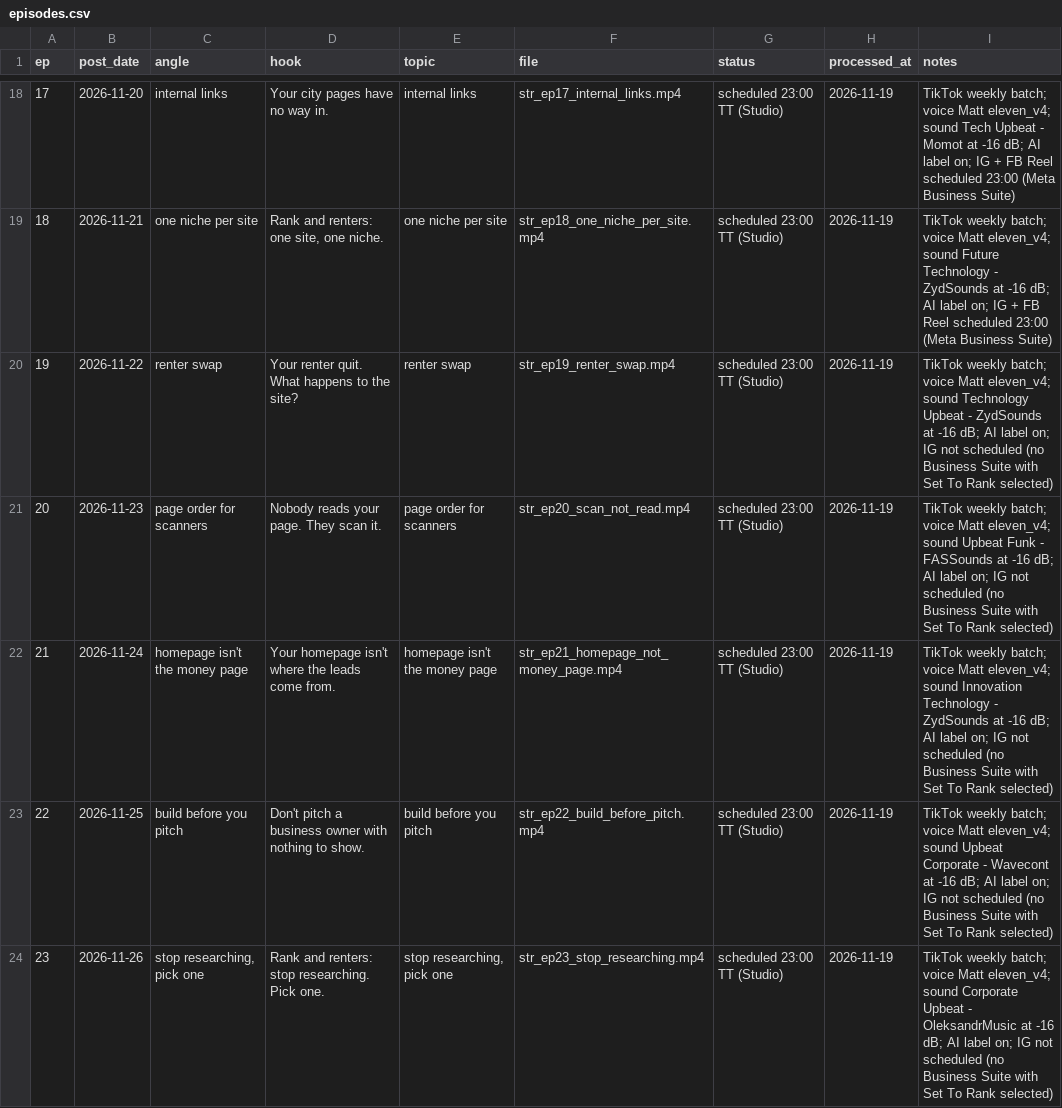
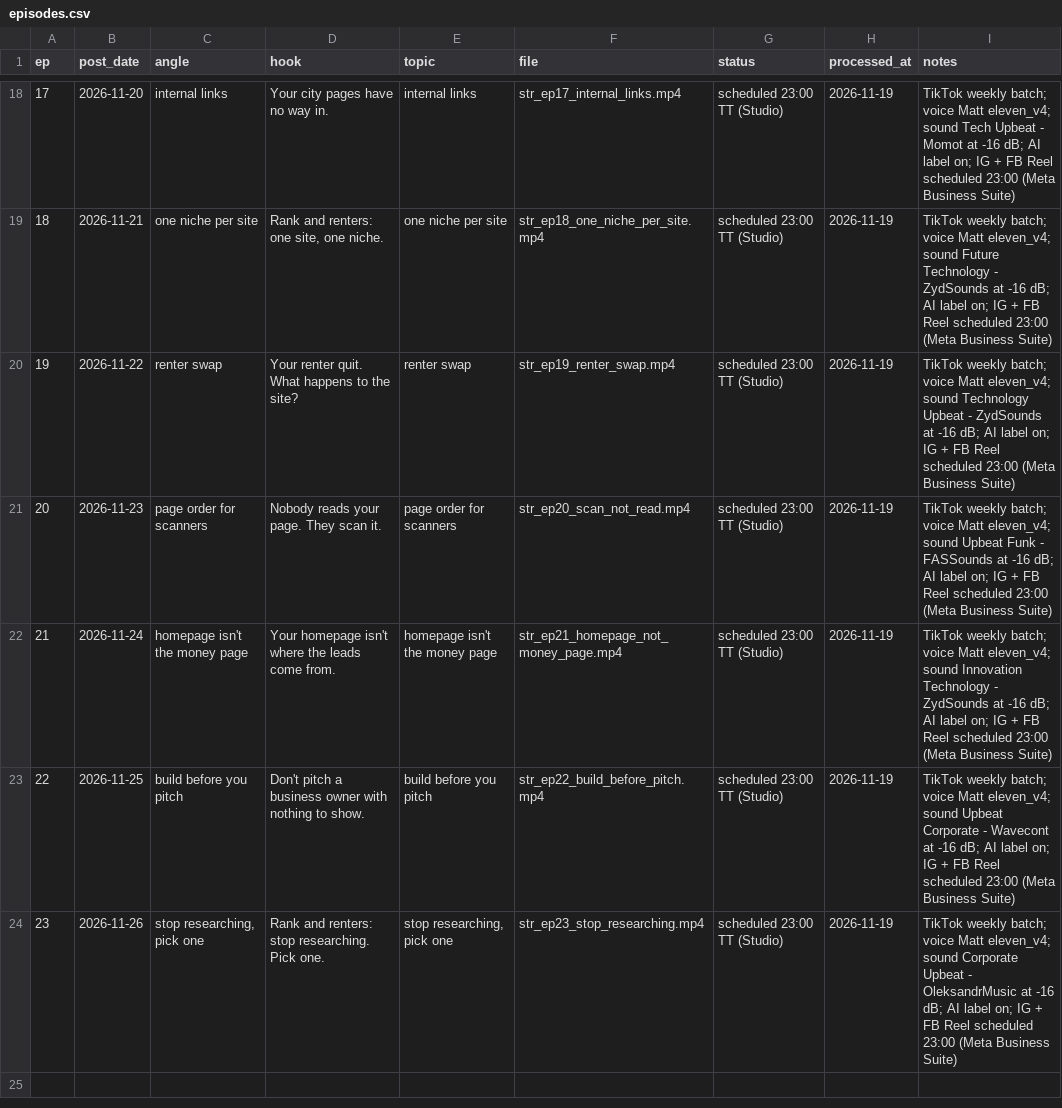
Before and after one commit to attias7/bww-videos, a CSV file: settorank/episodes.csv, drawn as a sheet; only a part is shown, gaps mark what is left out.

```diff
--- a/settorank/episodes.csv
+++ b/settorank/episodes.csv
@@ -19,6 +19,6 @@ ep,post_date,angle,hook,topic,file,status,processed_at,notes
 18,2026-11-21,one niche per site,"Rank and renters: one site, one niche.",one niche per site,str_ep18_one_niche_per_site.mp4,scheduled 23:00 TT (Studio),2026-11-19,TikTok weekly batch; voice Matt eleven_v4; sound Future Technology - ZydSounds at -16 dB; AI label on; IG + FB Reel scheduled 23:00 (Meta Business Suite)
-19,2026-11-22,renter swap,Your renter quit. What happens to the site?,renter swap,str_ep19_renter_swap.mp4,scheduled 23:00 TT (Studio),2026-11-19,TikTok weekly batch; voice Matt eleven_v4; sound Technology Upbeat - ZydSounds at -16 dB; AI label on; IG not scheduled (no Business Suite with Set To Rank selected)
-20,2026-11-23,page order for scanners,Nobody reads your page. They scan it.,page order for scanners,str_ep20_scan_not_read.mp4,scheduled 23:00 TT (Studio),2026-11-19,TikTok weekly batch; voice Matt eleven_v4; sound Upbeat Funk - FASSounds at -16 dB; AI label on; IG not scheduled (no Business Suite with Set To Rank selected)
-21,2026-11-24,homepage isn't the money page,Your homepage isn't where the leads come from.,homepage isn't the money page,str_ep21_homepage_not_money_page.mp4,scheduled 23:00 TT (Studio),2026-11-19,TikTok weekly batch; voice Matt eleven_v4; sound Innovation Technology - ZydSounds at -16 dB; AI label on; IG not scheduled (no Business Suite with Set To Rank selected)
-22,2026-11-25,build before you pitch,Don't pitch a business owner with nothing to show.,build before you pitch,str_ep22_build_before_pitch.mp4,scheduled 23:00 TT (Studio),2026-11-19,TikTok weekly batch; voice Matt eleven_v4; sound Upbeat Corporate - Wavecont at -16 dB; AI label on; IG not scheduled (no Business Suite with Set To Rank selected)
-23,2026-11-26,"stop researching, pick one",Rank and renters: stop researching. Pick one.,"stop researching, pick one",str_ep23_stop_researching.mp4,scheduled 23:00 TT (Studio),2026-11-19,TikTok weekly batch; voice Matt eleven_v4; sound Corporate Upbeat - OleksandrMusic at -16 dB; AI label on; IG not scheduled (no Business Suite with Set To Rank selected)
+19,2026-11-22,renter swap,Your renter quit. What happens to the site?,renter swap,str_ep19_renter_swap.mp4,scheduled 23:00 TT (Studio),2026-11-19,TikTok weekly batch; voice Matt eleven_v4; sound Technology Upbeat - ZydSounds at -16 dB; AI label on; IG + FB Reel scheduled 23:00 (Meta Business Suite)
+20,2026-11-23,page order for scanners,Nobody reads your page. They scan it.,page order for scanners,str_ep20_scan_not_read.mp4,scheduled 23:00 TT (Studio),2026-11-19,TikTok weekly batch; voice Matt eleven_v4; sound Upbeat Funk - FASSounds at -16 dB; AI label on; IG + FB Reel scheduled 23:00 (Meta Business Suite)
+21,2026-11-24,homepage isn't the money page,Your homepage isn't where the leads come from.,homepage isn't the money page,str_ep21_homepage_not_money_page.mp4,scheduled 23:00 TT (Studio),2026-11-19,TikTok weekly batch; voice Matt eleven_v4; sound Innovation Technology - ZydSounds at -16 dB; AI label on; IG + FB Reel scheduled 23:00 (Meta Business Suite)
+22,2026-11-25,build before you pitch,Don't pitch a business owner with nothing to show.,build before you pitch,str_ep22_build_before_pitch.mp4,scheduled 23:00 TT (Studio),2026-11-19,TikTok weekly batch; voice Matt eleven_v4; sound Upbeat Corporate - Wavecont at -16 dB; AI label on; IG + FB Reel scheduled 23:00 (Meta Business Suite)
+23,2026-11-26,"stop researching, pick one",Rank and renters: stop researching. Pick one.,"stop researching, pick one",str_ep23_stop_researching.mp4,scheduled 23:00 TT (Studio),2026-11-19,TikTok weekly batch; voice Matt eleven_v4; sound Corporate Upbeat - OleksandrMusic at -16 dB; AI label on; IG + FB Reel scheduled 23:00 (Meta Business Suite)
```
Also changed, not shown: 1 other file.
